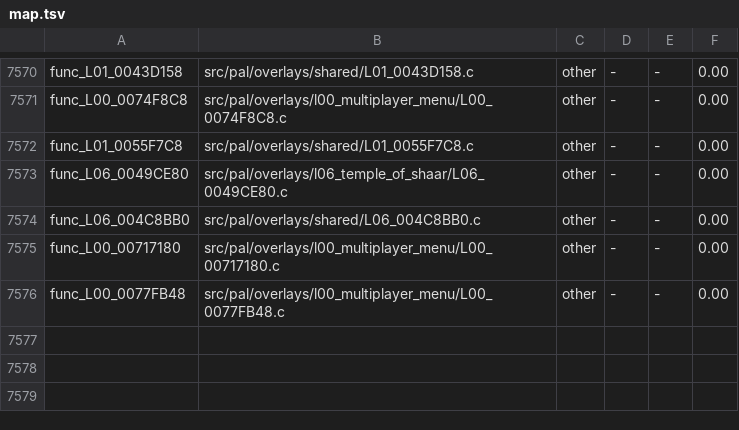
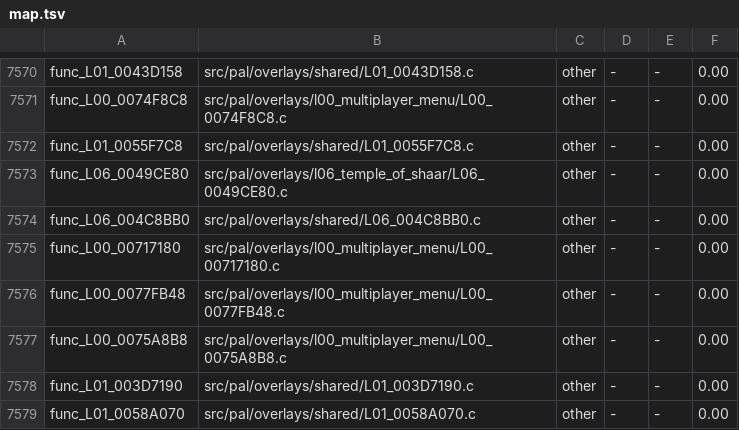
Before and after one commit to OpenRAC/rac4-decomp, a TSV file: config/us/map.tsv, drawn as a sheet; only a part is shown, gaps mark what is left out; the diff names each change by its address in the sheet, - before the commit and + after, or states it on an @@ line.

```diff
--- a/config/us/map.tsv
+++ b/config/us/map.tsv
+row 7577: func_L00_0075A8B8 | src/pal/overlays/l00_multiplayer_menu/L00_0075A8B8.c | other | - | - | 0.00
+row 7578: func_L01_003D7190 | src/pal/overlays/shared/L01_003D7190.c | other | - | - | 0.00
+row 7579: func_L01_0058A070 | src/pal/overlays/shared/L01_0058A070.c | other | - | - | 0.00
```
Also changed, not shown: config/pal/map.tsv, 5 other files.
